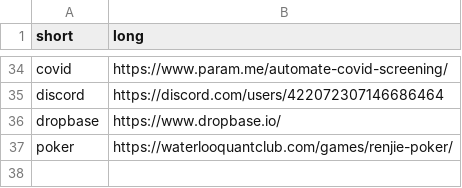
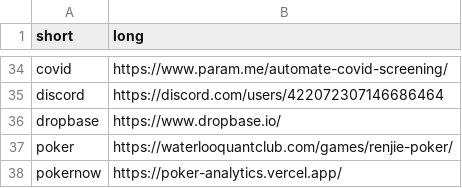
Before and after one commit to paramt/go.param.me, a CSV file: redirects.csv, drawn as a sheet; only a part is shown, gaps mark what is left out.

```diff
--- a/redirects.csv
+++ b/redirects.csv
@@ -37 +37,2 @@ dropbase,https://www.dropbase.io/
 poker,https://waterlooquantclub.com/games/renjie-poker/
+pokernow,https://poker-analytics.vercel.app/
```
Also changed, not shown: 1 other file.
